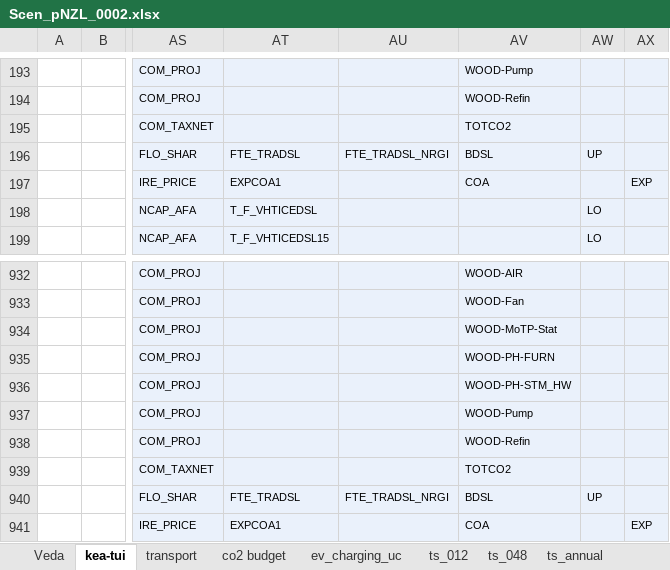
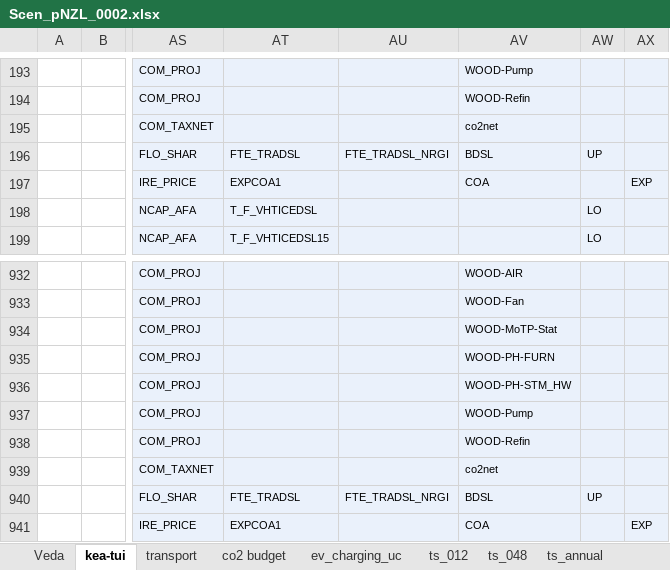
Before and after one commit to akanudia/VerveStacks_NZL_EECA, an Excel workbook: SuppXLS/Scen_pNZL_0002.xlsx, sheet kea-tui, drawn as a sheet; only a part is shown, gaps mark what is left out; values as stored, in another font and other column widths than the file's, no borders; the diff names each change by its address in the sheet, - before the commit and + after, or states it on an @@ line.

```diff
--- a/SuppXLS/Scen_pNZL_0002.xlsx (sheet kea-tui)
+++ b/SuppXLS/Scen_pNZL_0002.xlsx (sheet kea-tui)
-AV195: TOTCO2
+AV195: co2net
-AV939: TOTCO2
+AV939: co2net
```
Also changed, not shown: SuppXLS/Scen_pNZL_0001.xlsx.
